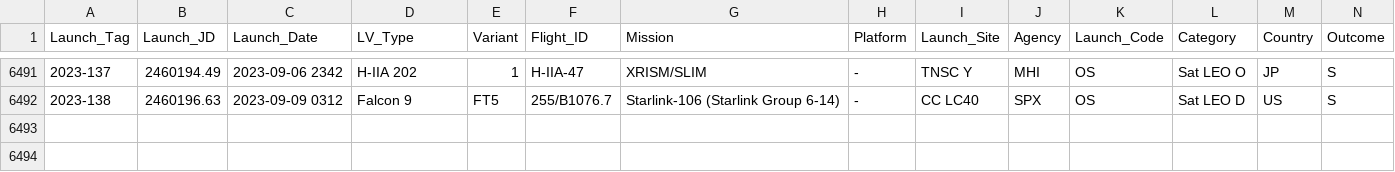
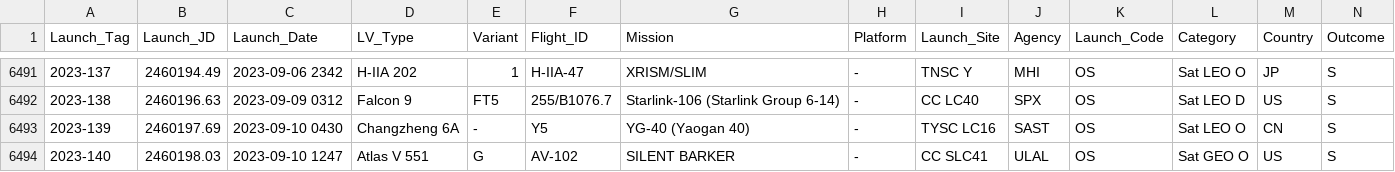
Before and after one commit to ctanas/parsec-elisp, a CSV file: content-org/data.csv, drawn as a sheet; only a part is shown, gaps mark what is left out.

```diff
--- a/content-org/data.csv
+++ b/content-org/data.csv
@@ -6492 +6492,3 @@ Launch_Tag;Launch_JD;Launch_Date;LV_Type;Variant;Flight_ID;Mission;Platform;Laun
 2023-138 ;2460196.63;2023-09-09 0312;Falcon 9;FT5;255/B1076.7;Starlink-106 (Starlink Group 6-14);-;CC LC40;SPX;OS;Sat LEO D;US;S
+2023-139 ;2460197.69;2023-09-10 0430;Changzheng 6A;-;Y5;YG-40 (Yaogan 40);-;TYSC LC16;SAST;OS;Sat LEO O;CN;S
+2023-140 ;2460198.03;2023-09-10 1247;Atlas V 551;G;AV-102;SILENT BARKER;-;CC SLC41;ULAL;OS;Sat GEO O;US;S
```
Also changed, not shown: 6 other files.
